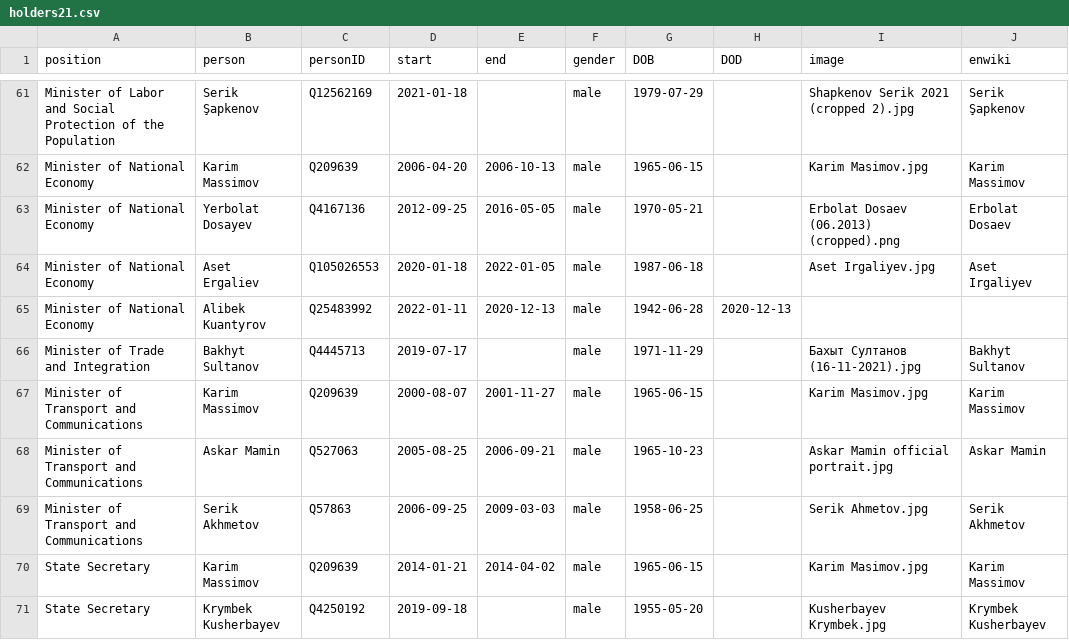
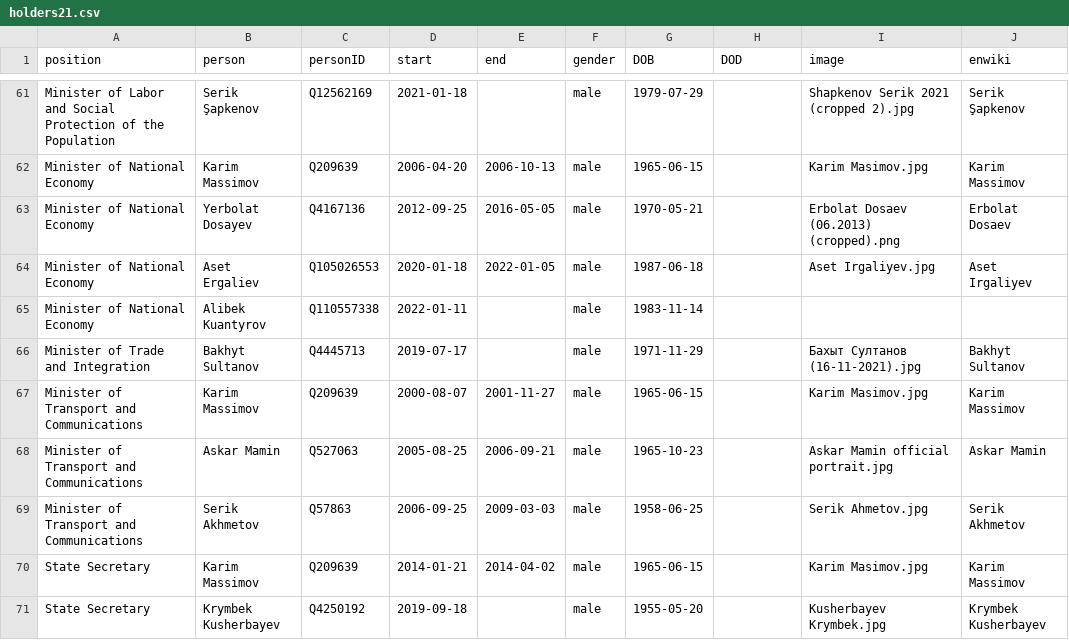
Before and after one commit to every-politician-scrapers/kazakhstan-cabinet, a CSV file: html/holders21.csv, drawn as a sheet; only a part is shown, gaps mark what is left out.

```diff
--- a/html/holders21.csv
+++ b/html/holders21.csv
@@ -64,3 +64,3 @@ Minister of National Economy,Yerbolat Dosayev,Q4167136,2012-09-25,2016-05-05,mal
 Minister of National Economy,Aset Ergaliev,Q105026553,2020-01-18,2022-01-05,male,1987-06-18,,Aset Irgaliyev.jpg,Aset Irgaliyev
-Minister of National Economy,Alibek Kuantyrov,Q25483992,2022-01-11,2020-12-13,male,1942-06-28,2020-12-13,,
+Minister of National Economy,Alibek Kuantyrov,Q110557338,2022-01-11,,male,1983-11-14,,,
 Minister of Trade and Integration,Bakhyt Sultanov,Q4445713,2019-07-17,,male,1971-11-29,,Бахыт Султанов (16-11-2021).jpg,Bakhyt Sultanov
```
Also changed, not shown: html/current.csv, 1 other file.
